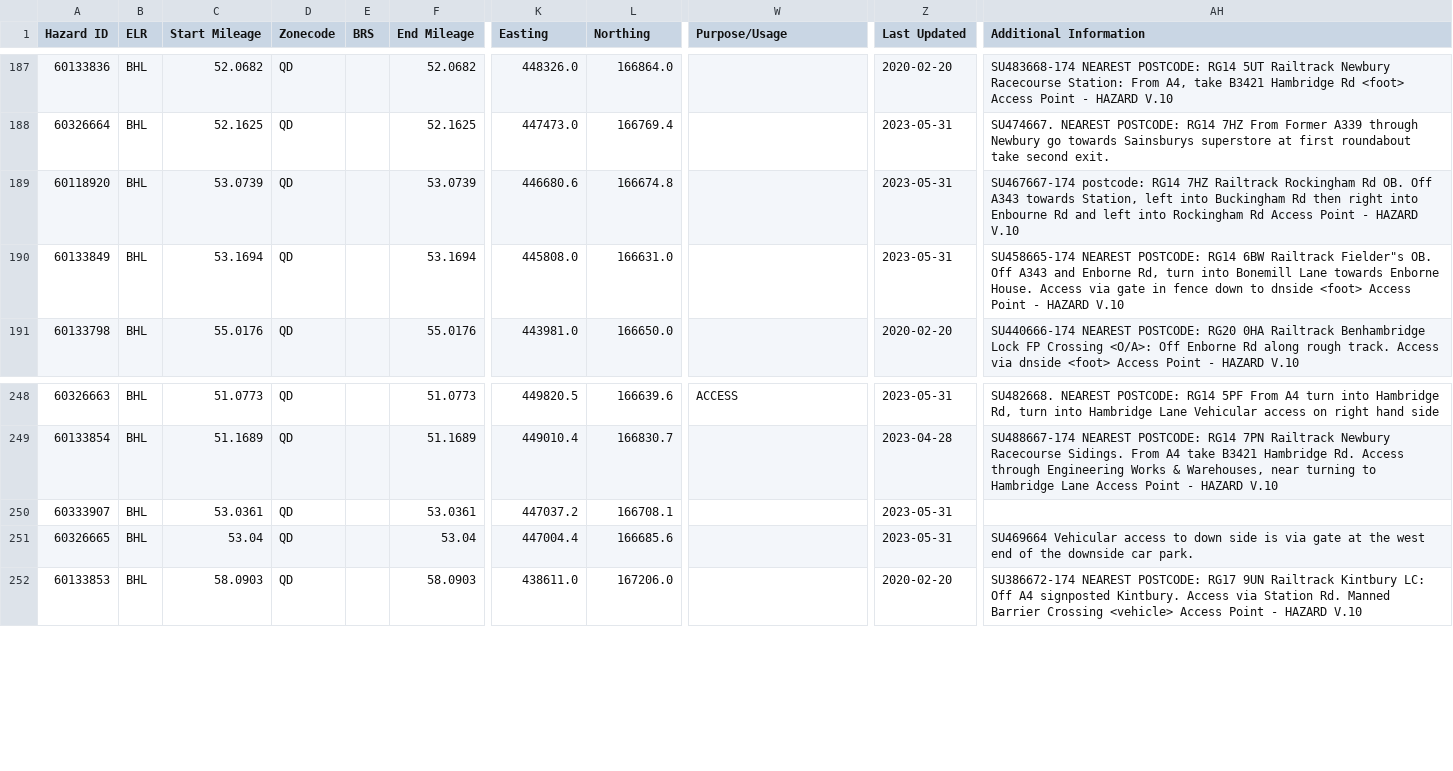
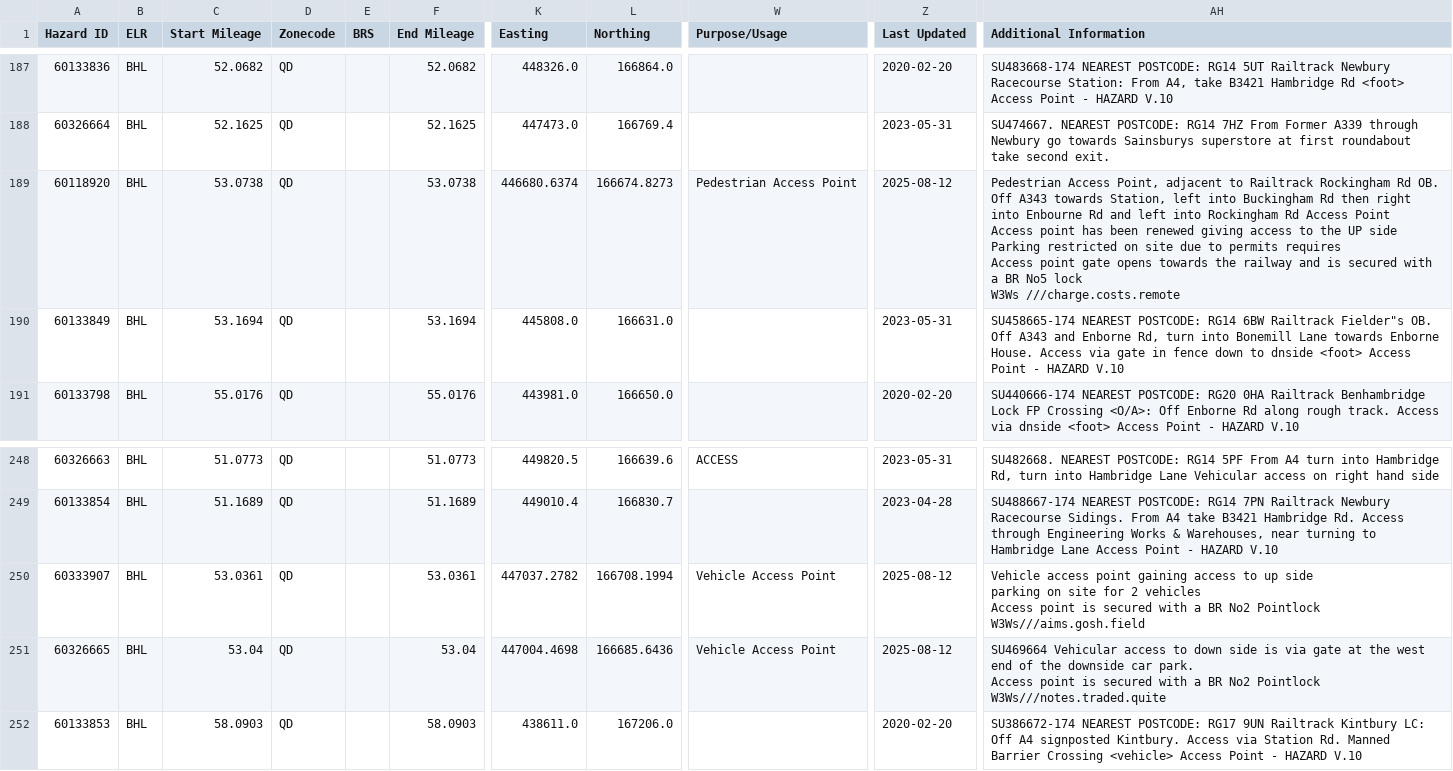
Before and after one commit to infrastructureclub/nr-national-hazard-directory, a CSV file: data/QD/coreData.csv, drawn as a sheet; only a part is shown, gaps mark what is left out; ↵ is a line break in a cell; the diff names each change by its address in the sheet, - before the commit and + after, or states it on an @@ line.

Commit message:
Automatic NRNHD data update

```diff
--- a/data/QD/coreData.csv
+++ b/data/QD/coreData.csv
-C189 (Start Mileage): 53.0739
+C189 (Start Mileage): 53.0738
-F189 (End Mileage): 53.0739
+F189 (End Mileage): 53.0738
-K189 (Easting): 446680.6
+K189 (Easting): 446680.6374
-L189 (Northing): 166674.8
+L189 (Northing): 166674.8273
-W189 (Purpose/Usage): (empty)
+W189 (Purpose/Usage): Pedestrian Access Point
-Z189 (Last Updated): 2023-05-31
+Z189 (Last Updated): 2025-08-12
-AH189 (Additional Information): SU467667-174 postcode: RG14 7HZ Railtrack Rockingham Rd OB. Off A343 towards Station, left into Buckingham Rd then right into Enbourne Rd and left into Rockingham Rd Access Point - HAZARD V.10
+AH189 (Additional Information): Pedestrian Access Point, adjacent to Railtrack Rockingham Rd OB. Off A343 towards Station, left into Buckingham Rd then right into Enbourne Rd and left into Rockingham Rd Access Point ↵ Access point has been renewed giving access to the UP side ↵ Parking restricted on site due to permits requires ↵ Access point gate opens towards the railway and is secured with a BR No5 lock ↵ W3Ws ///charge.costs.remote
-K250 (Easting): 447037.2
+K250 (Easting): 447037.2782
-L250 (Northing): 166708.1
+L250 (Northing): 166708.1994
-W250:W251 (Purpose/Usage): (empty)
+W250:W251 (Purpose/Usage): Vehicle Access Point
-Z250:Z251 (Last Updated): 2023-05-31
+Z250:Z251 (Last Updated): 2025-08-12
-AH250 (Additional Information): (empty)
+AH250 (Additional Information): Vehicle access point gaining access to up side ↵ parking on site for 2 vehicles ↵ Access point is secured with a BR No2 Pointlock ↵ W3Ws///aims.gosh.field
-K251 (Easting): 447004.4
+K251 (Easting): 447004.4698
-L251 (Northing): 166685.6
+L251 (Northing): 166685.6436
-AH251 (Additional Information): …car park.
+AH251 (Additional Information): …car park. ↵ Access point is secured with a BR No2 Pointlock ↵ W3Ws///notes.traded.quite
```
Also changed, not shown: data/QL/coreData.csv.
